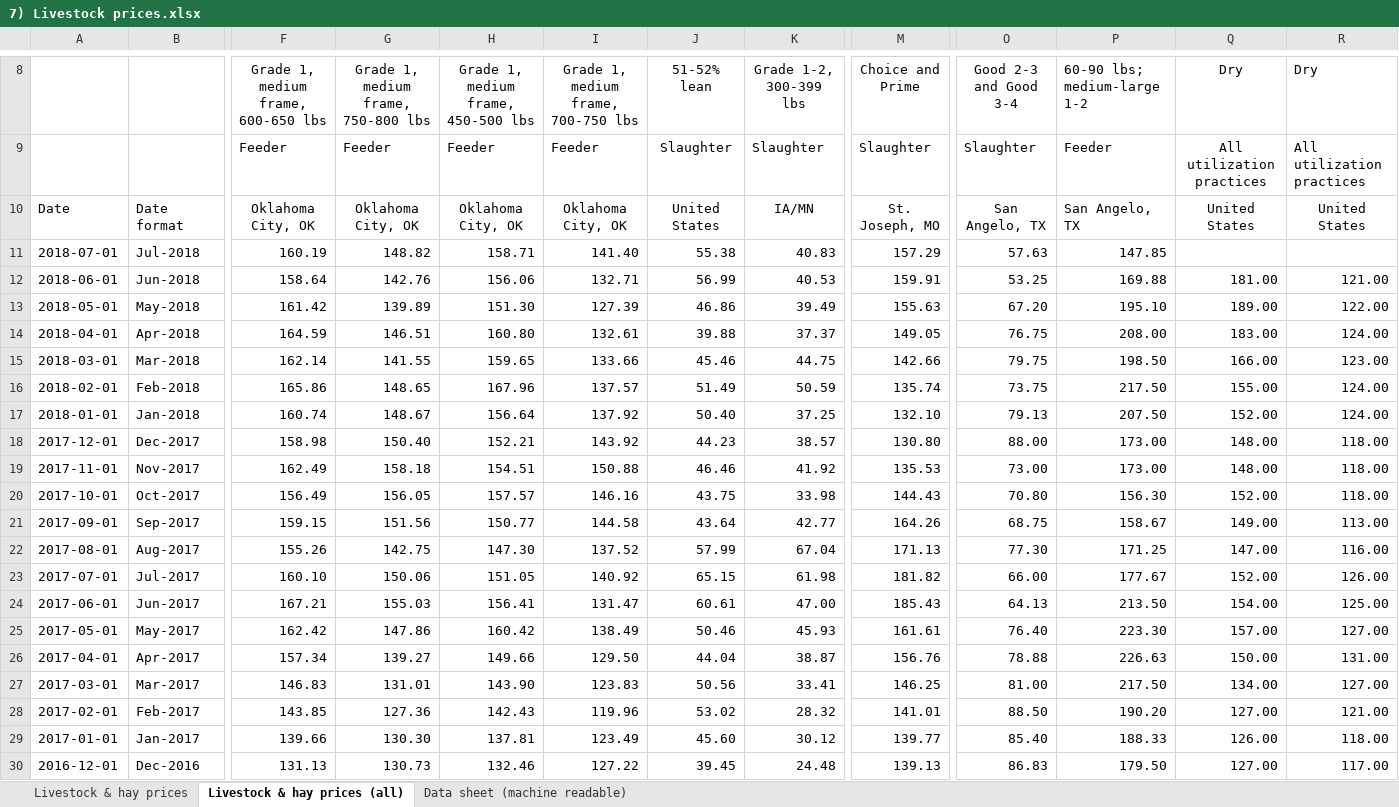
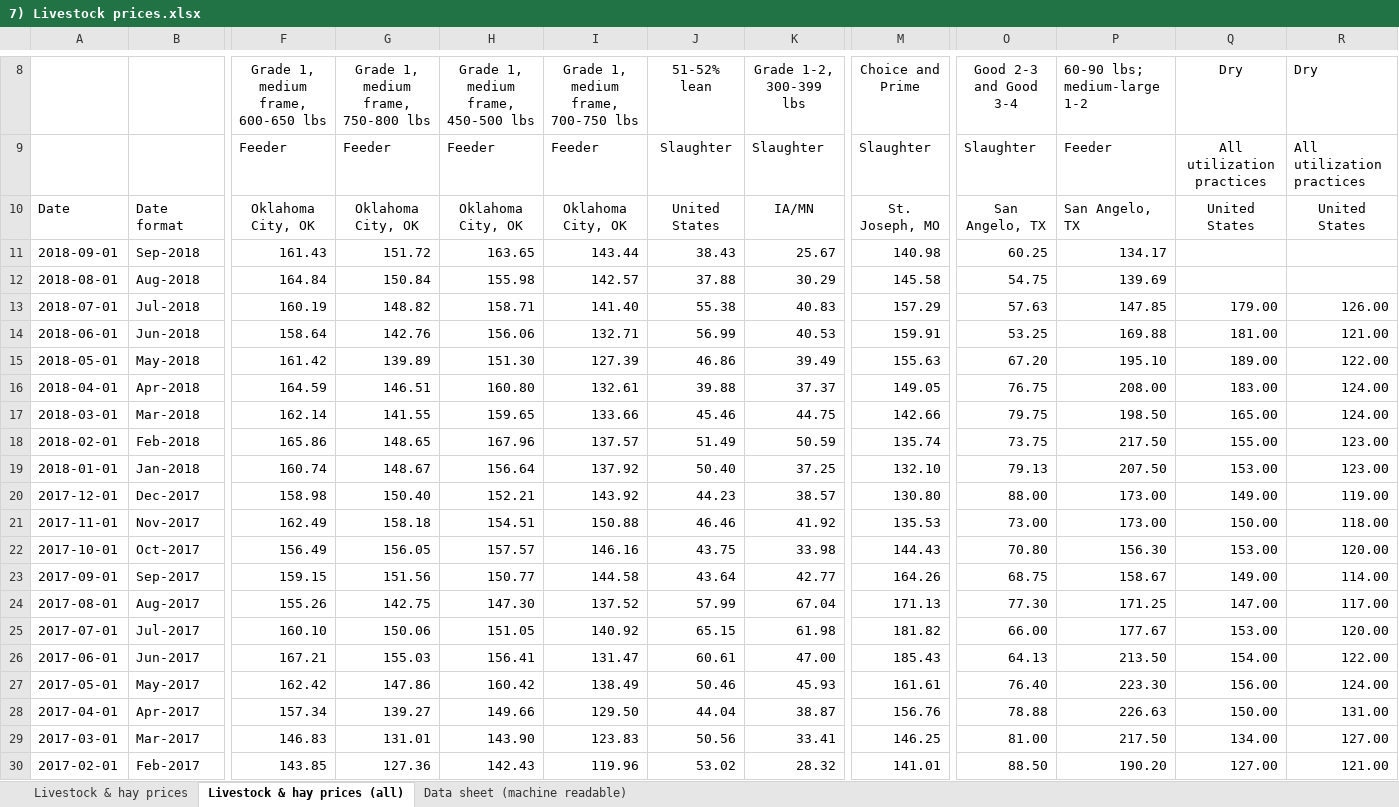
Before and after one commit to SebPouliot/Econ-235, an Excel workbook: Data/7) Livestock prices.xlsx, sheet Livestock & hay prices (all), drawn as a sheet; only a part is shown, gaps mark what is left out; the shorter side is filled out with more unchanged rows; values as stored, in another font and other column widths than the file's, no borders; addresses are those after the commit; rows hold the shown columns only; the diff names each change by its address in the sheet, - before the commit and + after, or states it on an @@ line.

```diff
--- a/Data/7) Livestock prices.xlsx (sheet Livestock & hay prices (all))
+++ b/Data/7) Livestock prices.xlsx (sheet Livestock & hay prices (all))
+row 11: 2018-09-01 | Sep-2018 | 161.43 | 151.72 | 163.65 | 143.44 | 38.43 | 25.67 | 140.98 | 60.25 | 134.17
+row 12: 2018-08-01 | Aug-2018 | 164.84 | 150.84 | 155.98 | 142.57 | 37.88 | 30.29 | 145.58 | 54.75 | 139.69
-Q13: (empty)
+Q13: 179.00
-R13: (empty)
+R13: 126.00
-Q17: 166.00
+Q17: 165.00
-R17: 123.00
+R17: 124.00
-R18:R19: 124.00
+R18:R19: 123.00
-Q19: 152.00
+Q19: 153.00
-Q20: 148.00
+Q20: 149.00
-R20: 118.00
+R20: 119.00
-Q21: 148.00
+Q21: 150.00
-Q22: 152.00
+Q22: 153.00
-R22: 118.00
+R22: 120.00
-R23: 113.00
+R23: 114.00
-R24: 116.00
+R24: 117.00
-Q25: 152.00
+Q25: 153.00
-R25: 126.00
+R25: 120.00
-R26: 125.00
+R26: 122.00
-Q27: 157.00
+Q27: 156.00
-R27: 127.00
+R27: 124.00
```
Also changed, not shown: sheet Data sheet (machine readable), sheet Livestock & hay prices, hidden cells, 26 other files.
